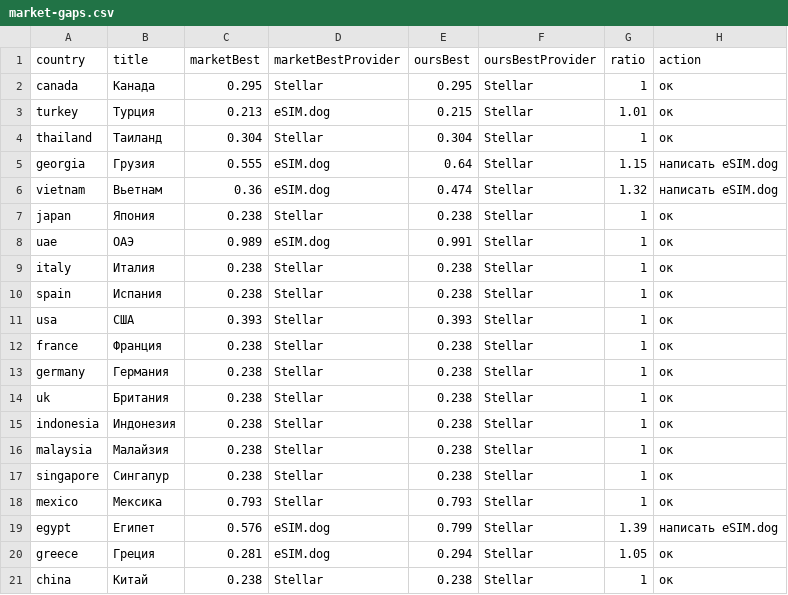
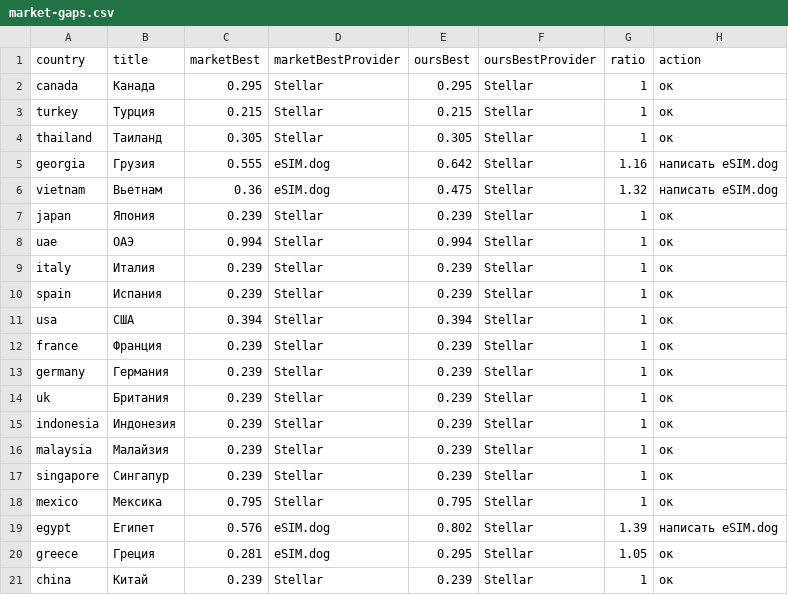
Before and after one commit to s11158/esim, a CSV file: data/market-gaps.csv, drawn as a sheet.

```diff
--- a/data/market-gaps.csv
+++ b/data/market-gaps.csv
@@ -2,20 +2,20 @@ country,title,marketBest,marketBestProvider,oursBest,oursBestProvider,ratio,acti
 "canada","Канада","0.295","Stellar","0.295","Stellar","1","ок"
-"turkey","Турция","0.213","eSIM.dog","0.215","Stellar","1.01","ок"
-"thailand","Таиланд","0.304","Stellar","0.304","Stellar","1","ок"
-"georgia","Грузия","0.555","eSIM.dog","0.64","Stellar","1.15","написать eSIM.dog"
-"vietnam","Вьетнам","0.36","eSIM.dog","0.474","Stellar","1.32","написать eSIM.dog"
-"japan","Япония","0.238","Stellar","0.238","Stellar","1","ок"
-"uae","ОАЭ","0.989","eSIM.dog","0.991","Stellar","1","ок"
-"italy","Италия","0.238","Stellar","0.238","Stellar","1","ок"
-"spain","Испания","0.238","Stellar","0.238","Stellar","1","ок"
-"usa","США","0.393","Stellar","0.393","Stellar","1","ок"
-"france","Франция","0.238","Stellar","0.238","Stellar","1","ок"
-"germany","Германия","0.238","Stellar","0.238","Stellar","1","ок"
-"uk","Британия","0.238","Stellar","0.238","Stellar","1","ок"
-"indonesia","Индонезия","0.238","Stellar","0.238","Stellar","1","ок"
-"malaysia","Малайзия","0.238","Stellar","0.238","Stellar","1","ок"
-"singapore","Сингапур","0.238","Stellar","0.238","Stellar","1","ок"
-"mexico","Мексика","0.793","Stellar","0.793","Stellar","1","ок"
-"egypt","Египет","0.576","eSIM.dog","0.799","Stellar","1.39","написать eSIM.dog"
-"greece","Греция","0.281","eSIM.dog","0.294","Stellar","1.05","ок"
-"china","Китай","0.238","Stellar","0.238","Stellar","1","ок"
+"turkey","Турция","0.215","Stellar","0.215","Stellar","1","ок"
+"thailand","Таиланд","0.305","Stellar","0.305","Stellar","1","ок"
+"georgia","Грузия","0.555","eSIM.dog","0.642","Stellar","1.16","написать eSIM.dog"
+"vietnam","Вьетнам","0.36","eSIM.dog","0.475","Stellar","1.32","написать eSIM.dog"
+"japan","Япония","0.239","Stellar","0.239","Stellar","1","ок"
+"uae","ОАЭ","0.994","Stellar","0.994","Stellar","1","ок"
+"italy","Италия","0.239","Stellar","0.239","Stellar","1","ок"
+"spain","Испания","0.239","Stellar","0.239","Stellar","1","ок"
+"usa","США","0.394","Stellar","0.394","Stellar","1","ок"
+"france","Франция","0.239","Stellar","0.239","Stellar","1","ок"
+"germany","Германия","0.239","Stellar","0.239","Stellar","1","ок"
+"uk","Британия","0.239","Stellar","0.239","Stellar","1","ок"
+"indonesia","Индонезия","0.239","Stellar","0.239","Stellar","1","ок"
+"malaysia","Малайзия","0.239","Stellar","0.239","Stellar","1","ок"
+"singapore","Сингапур","0.239","Stellar","0.239","Stellar","1","ок"
+"mexico","Мексика","0.795","Stellar","0.795","Stellar","1","ок"
+"egypt","Египет","0.576","eSIM.dog","0.802","Stellar","1.39","написать eSIM.dog"
+"greece","Греция","0.281","eSIM.dog","0.295","Stellar","1.05","ок"
+"china","Китай","0.239","Stellar","0.239","Stellar","1","ок"
```
Also changed, not shown: data/esimdog-benchmark-10gb-30d.csv, 2 other files.
